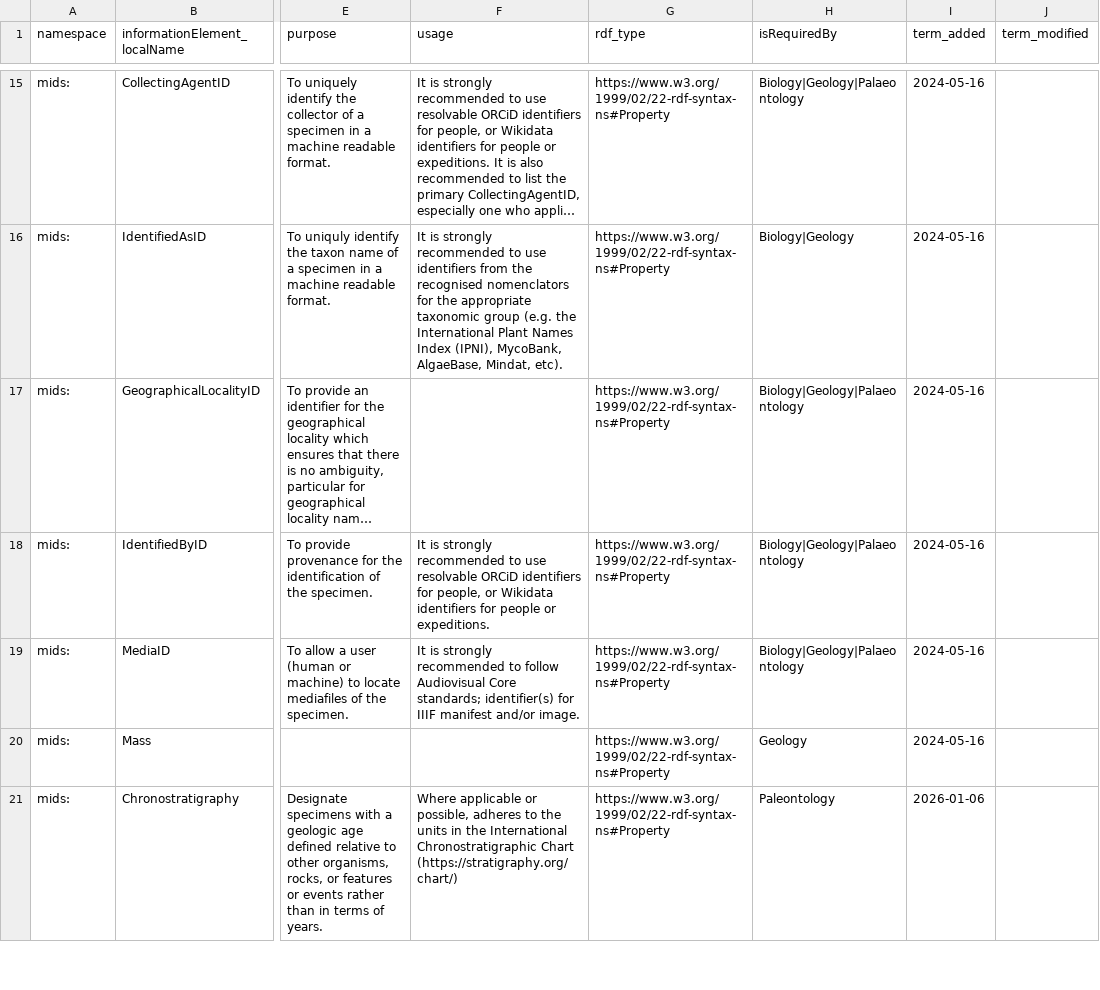
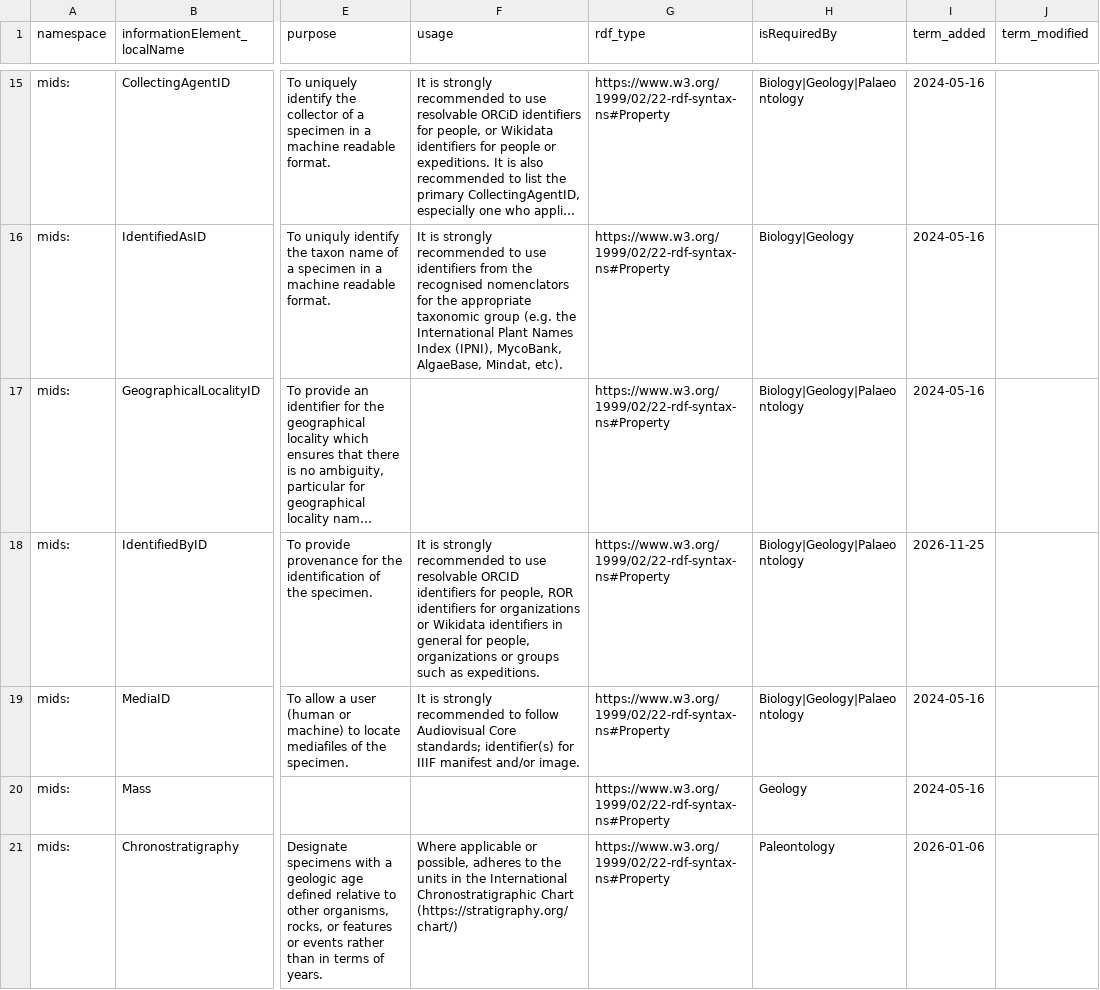
Before and after one commit to tdwg/mids, a TSV file: source/terms/information_elements.tsv, drawn as a sheet; only a part is shown, gaps mark what is left out; long unchanged cells end in …; the diff names each change by its address in the sheet, - before the commit and + after, or states it on an @@ line.

```diff
--- a/source/terms/information_elements.tsv
+++ b/source/terms/information_elements.tsv
-F18 (usage): …use resolvable ORCiD identifiers for people, or Wikidata identifiers for people or expeditions.
+F18 (usage): …use resolvable ORCID identifiers for people, ROR identifiers for organizations or Wikidata identifiers in general for people, organizations or groups such as expeditions.
-I18 (term_added): 2024-05-16
+I18 (term_added): 2026-11-25
```
Also changed, not shown: 1 other file.
